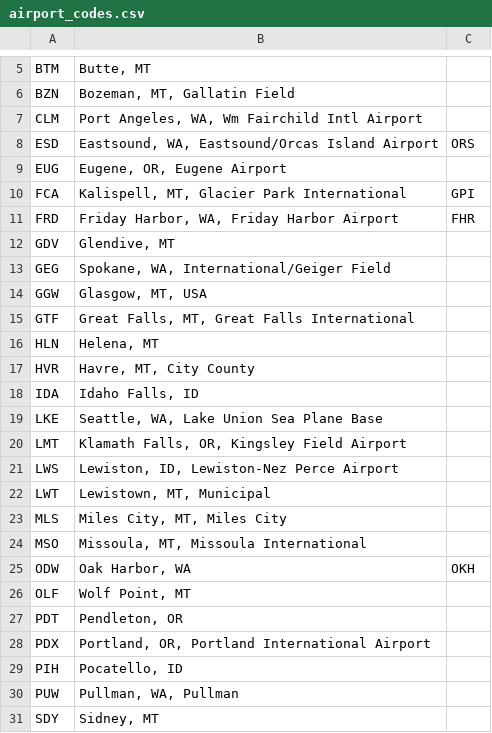
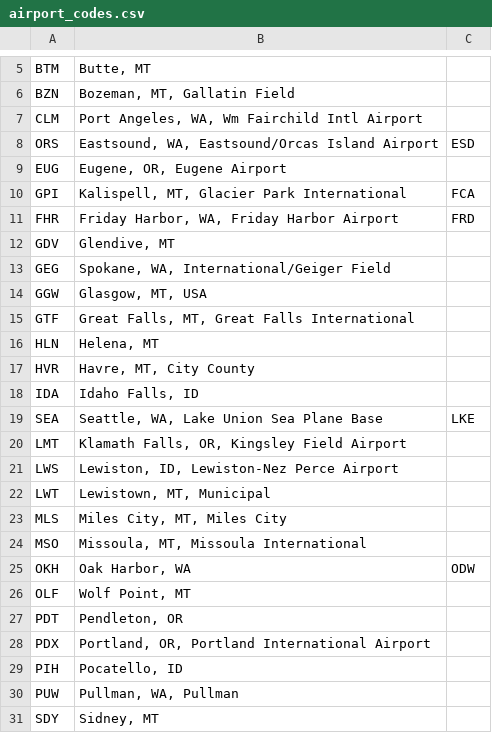
Before and after one commit to fangyulim/BTS_Flight_Forecast, a CSV file: resources/airport_codes.csv, drawn as a sheet; only a part is shown, gaps mark what is left out.

Commit message:
BTS-18: Updating airport codes and handling invalid responses.

```diff
--- a/resources/airport_codes.csv
+++ b/resources/airport_codes.csv
@@ -7,6 +7,6 @@ BZN,"Bozeman, MT, Gallatin Field",
 CLM,"Port Angeles, WA, Wm Fairchild Intl Airport",
-ESD,"Eastsound, WA, Eastsound/Orcas Island Airport",ORS
+ORS,"Eastsound, WA, Eastsound/Orcas Island Airport",ESD
 EUG,"Eugene, OR, Eugene Airport",
-FCA,"Kalispell, MT, Glacier Park International",GPI
-FRD,"Friday Harbor, WA, Friday Harbor Airport",FHR
+GPI,"Kalispell, MT, Glacier Park International",FCA
+FHR,"Friday Harbor, WA, Friday Harbor Airport",FRD
 GDV,"Glendive, MT",
@@ -18,3 +18,3 @@ HVR,"Havre, MT, City County",
 IDA,"Idaho Falls, ID",
-LKE,"Seattle, WA, Lake Union Sea Plane Base",
+SEA,"Seattle, WA, Lake Union Sea Plane Base",LKE
 LMT,"Klamath Falls, OR, Kingsley Field Airport",
@@ -24,3 +24,3 @@ MLS,"Miles City, MT, Miles City",
 MSO,"Missoula, MT, Missoula International",
-ODW,"Oak Harbor, WA",OKH
+OKH,"Oak Harbor, WA",ODW
 OLF,"Wolf Point, MT",
```
Also changed, not shown: 1 other file.
